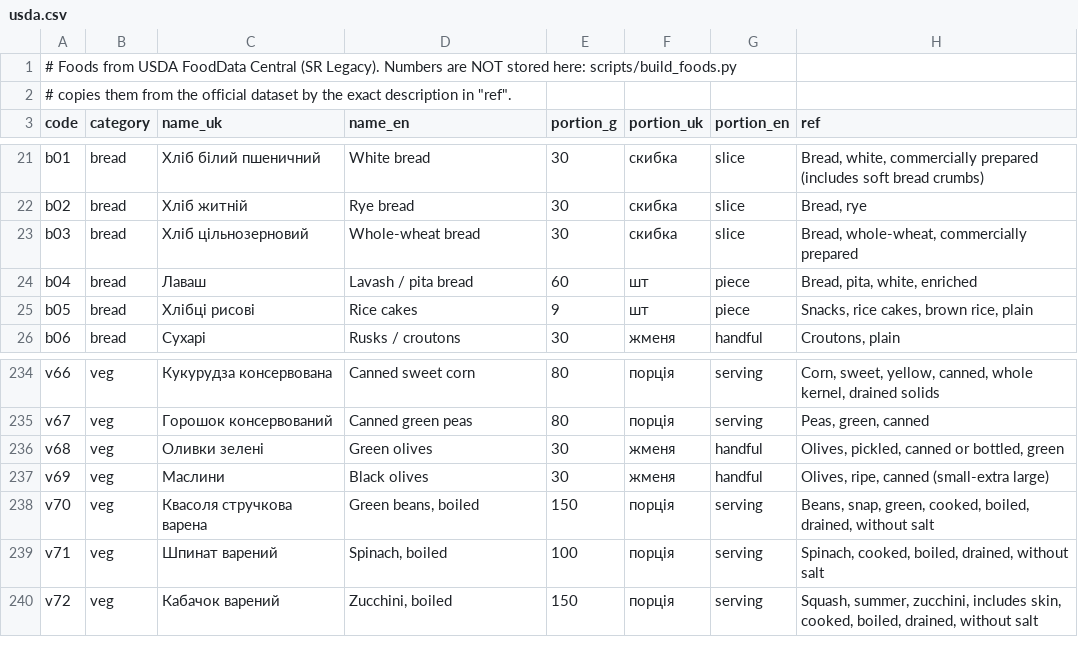
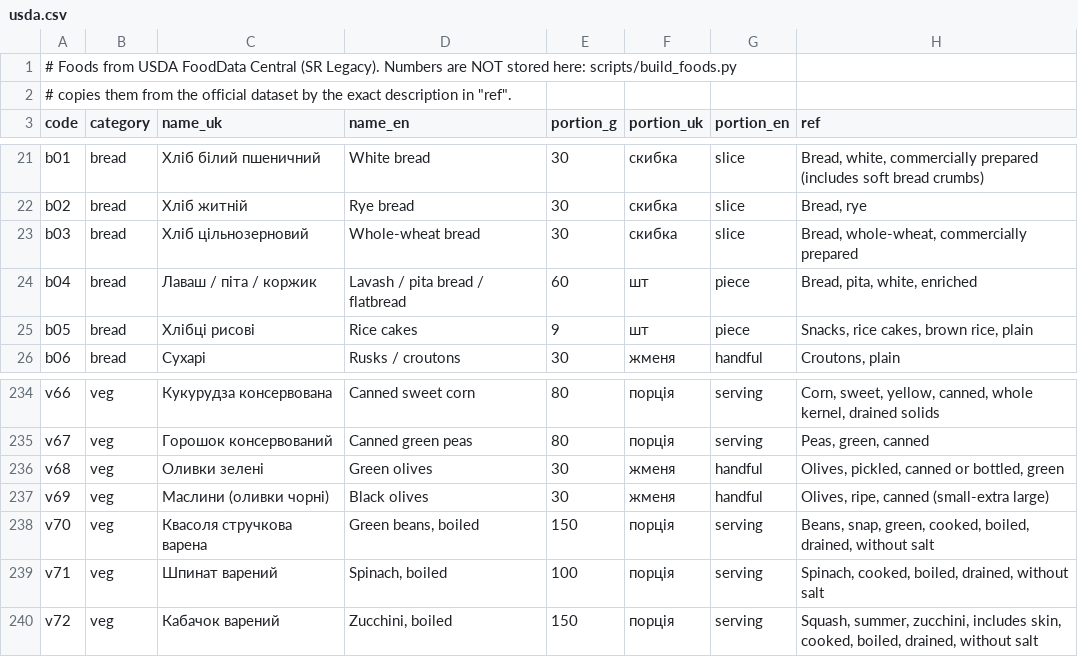
Before and after one commit to Marybezu/tarilka, a CSV file: scripts/food_sources/usda.csv, drawn as a sheet; only a part is shown, gaps mark what is left out.

```diff
--- a/scripts/food_sources/usda.csv
+++ b/scripts/food_sources/usda.csv
@@ -23,3 +23,3 @@ b02;bread;Хліб житній;Rye bread;30;скибка;slice;Bread, rye
 b03;bread;Хліб цільнозерновий;Whole-wheat bread;30;скибка;slice;Bread, whole-wheat, commercially prepared
-b04;bread;Лаваш;Lavash / pita bread;60;шт;piece;Bread, pita, white, enriched
+b04;bread;Лаваш / піта / коржик;Lavash / pita bread / flatbread;60;шт;piece;Bread, pita, white, enriched
 b05;bread;Хлібці рисові;Rice cakes;9;шт;piece;Snacks, rice cakes, brown rice, plain
@@ -236,3 +236,3 @@ v67;veg;Горошок консервований;Canned green peas;80;порц
 v68;veg;Оливки зелені;Green olives;30;жменя;handful;Olives, pickled, canned or bottled, green
-v69;veg;Маслини;Black olives;30;жменя;handful;Olives, ripe, canned (small-extra large)
+v69;veg;Маслини (оливки чорні);Black olives;30;жменя;handful;Olives, ripe, canned (small-extra large)
 v70;veg;Квасоля стручкова варена;Green beans, boiled;150;порція;serving;Beans, snap, green, cooked, boiled, drained, without salt
```
Also changed, not shown: app/src/main/assets/foods.csv, scripts/food_sources/label.csv, 5 other files.
